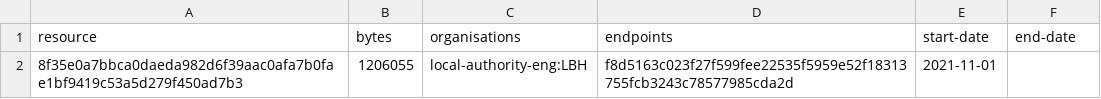
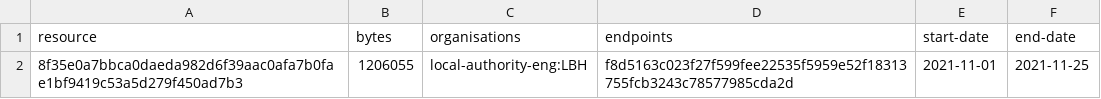
Before and after one commit to digital-land/tree-preservation-order-collection, a CSV file: collection/resource.csv, drawn as a sheet.

```diff
--- a/collection/resource.csv
+++ b/collection/resource.csv
@@ -1,2 +1,2 @@
 resource,bytes,organisations,endpoints,start-date,end-date
-8f35e0a7bbca0daeda982d6f39aac0afa7b0fae1bf9419c53a5d279f450ad7b3,1206055,local-authority-eng:LBH,f8d5163c023f27f599fee22535f5959e52f18313755fcb3243c78577985cda2d,2021-11-01,
+8f35e0a7bbca0daeda982d6f39aac0afa7b0fae1bf9419c53a5d279f450ad7b3,1206055,local-authority-eng:LBH,f8d5163c023f27f599fee22535f5959e52f18313755fcb3243c78577985cda2d,2021-11-01,2021-11-25
```
Also changed, not shown: collection/log.csv.
